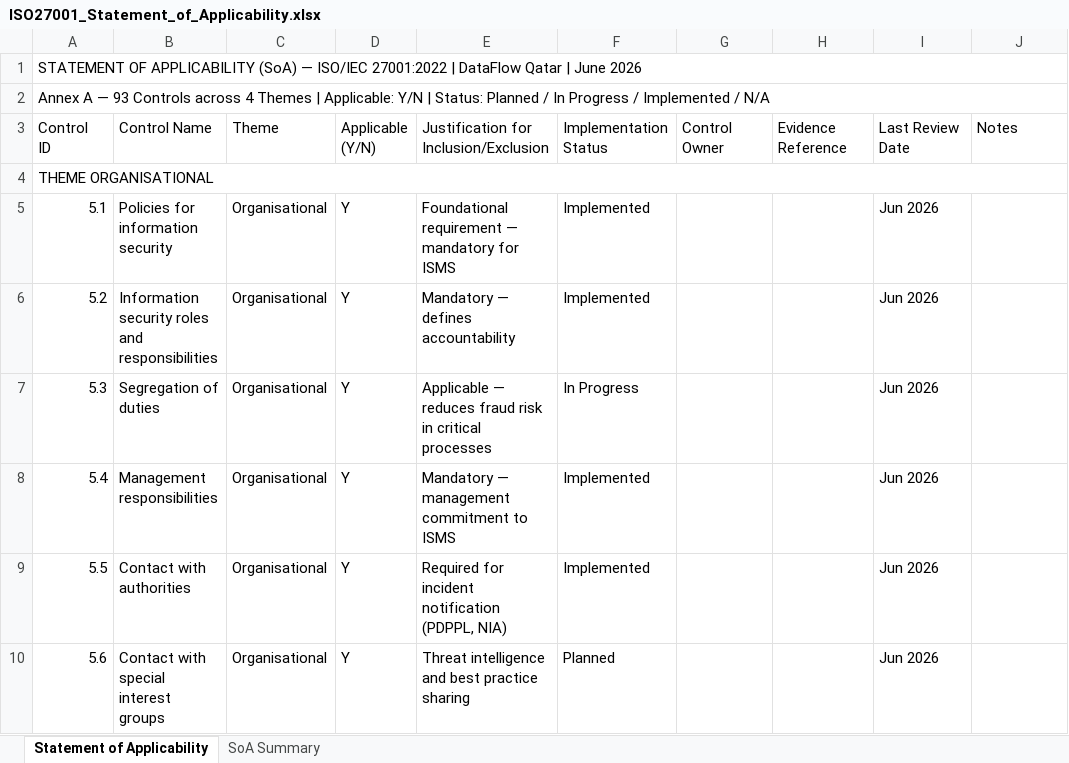
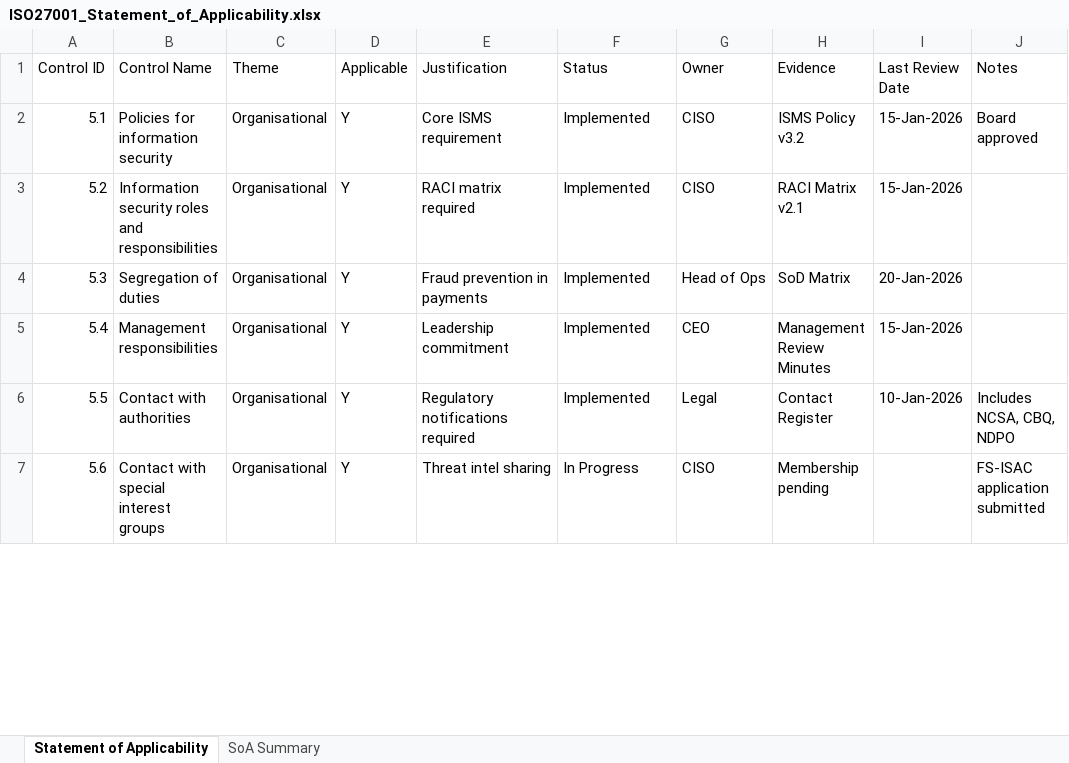
Before and after one commit to Okhoulaidi/GRC-Toolkit, an Excel workbook: ISO27001_Statement_of_Applicability.xlsx, sheet Statement of Applicability, drawn as a sheet; only a part is shown; values as stored, in another font and other column widths than the file's, no cell formats; removed rows and columns are numbered as before the commit, all else as after; ↵ is a line break in a cell; the diff covers the shown part only; the diff names each change by its address in the sheet, - before the commit and + after, or states it on an @@ line.

```diff
--- a/ISO27001_Statement_of_Applicability.xlsx (sheet Statement of Applicability)
+++ b/ISO27001_Statement_of_Applicability.xlsx (sheet Statement of Applicability)
-row 1: STATEMENT OF APPLICABILITY (SoA) — ISO/IEC 27001:2022 | DataFlow Qatar | June 2026
-row 2: Annex A — 93 Controls across 4 Themes | Applicable: Y/N | Status: Planned / In Progress / Implemented / N/A
-A1: Control ↵ ID
+A1: Control ID
-D1: Applicable ↵ (Y/N)
+D1: Applicable
-E1: Justification for Inclusion/Exclusion
+E1: Justification
-F1: Implementation ↵ Status
+F1: Status
-G1: Control Owner
+G1: Owner
-H1: Evidence Reference
+H1: Evidence
-I1: Last Review ↵ Date
+I1: Last Review Date
-row 4: THEME ORGANISATIONAL
-E2 (Justification): Foundational requirement — mandatory for ISMS
+E2 (Justification): Core ISMS requirement
-G2:G3 (Owner): (empty)
+G2:G3 (Owner): CISO
-H2 (Evidence): (empty)
+H2 (Evidence): ISMS Policy v3.2
-I2:I3 (Last Review Date): Jun 2026
+I2:I3 (Last Review Date): 15-Jan-2026
-J2 (Notes): (empty)
+J2 (Notes): Board approved
-E3 (Justification): Mandatory — defines accountability
+E3 (Justification): RACI matrix required
-H3 (Evidence): (empty)
+H3 (Evidence): RACI Matrix v2.1
-E4 (Justification): Applicable — reduces fraud risk in critical processes
+E4 (Justification): Fraud prevention in payments
-F4 (Status): In Progress
+F4 (Status): Implemented
-G4 (Owner): (empty)
+G4 (Owner): Head of Ops
-H4 (Evidence): (empty)
+H4 (Evidence): SoD Matrix
-I4 (Last Review Date): Jun 2026
+I4 (Last Review Date): 20-Jan-2026
-E5 (Justification): Mandatory — management commitment to ISMS
+E5 (Justification): Leadership commitment
-G5 (Owner): (empty)
+G5 (Owner): CEO
-H5 (Evidence): (empty)
+H5 (Evidence): Management Review Minutes
-I5 (Last Review Date): Jun 2026
+I5 (Last Review Date): 15-Jan-2026
-E6 (Justification): Required for incident notification (PDPPL, NIA)
+E6 (Justification): Regulatory notifications required
-G6 (Owner): (empty)
+G6 (Owner): Legal
-H6 (Evidence): (empty)
+H6 (Evidence): Contact Register
-I6 (Last Review Date): Jun 2026
+I6 (Last Review Date): 10-Jan-2026
-J6 (Notes): (empty)
+J6 (Notes): Includes NCSA, CBQ, NDPO
-E7 (Justification): Threat intelligence and best practice sharing
+E7 (Justification): Threat intel sharing
-F7 (Status): Planned
+F7 (Status): In Progress
-G7 (Owner): (empty)
+G7 (Owner): CISO
-H7 (Evidence): (empty)
+H7 (Evidence): Membership pending
-I7 (Last Review Date): Jun 2026
+I7 (Last Review Date): (empty)
-J7 (Notes): (empty)
+J7 (Notes): FS-ISAC application submitted
```
Also changed, not shown: 3 removed rows and 426 edited cells elsewhere in this sheet, sheet SoA Summary, cell formats, ISO27001_Risk_Register.xlsx, Qatar_PDPPL_Compliance_Checklist.xlsx, 3 other files.
